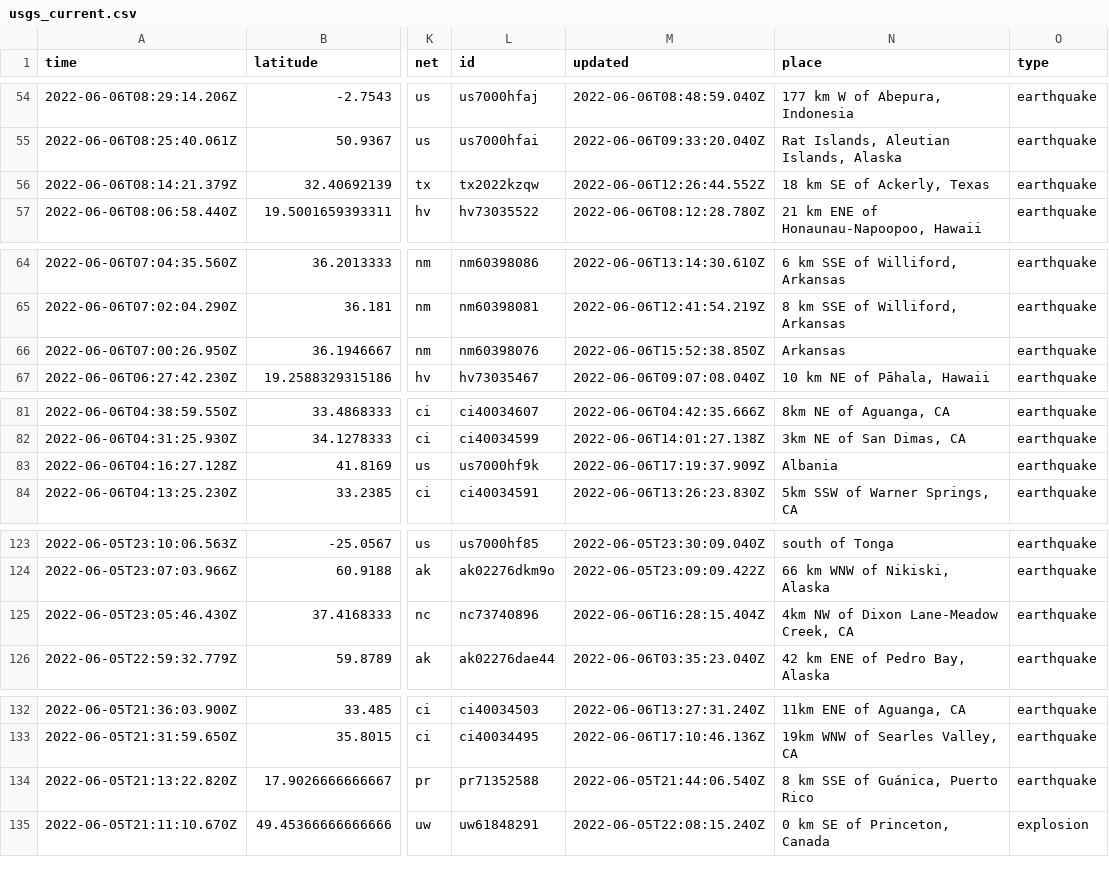
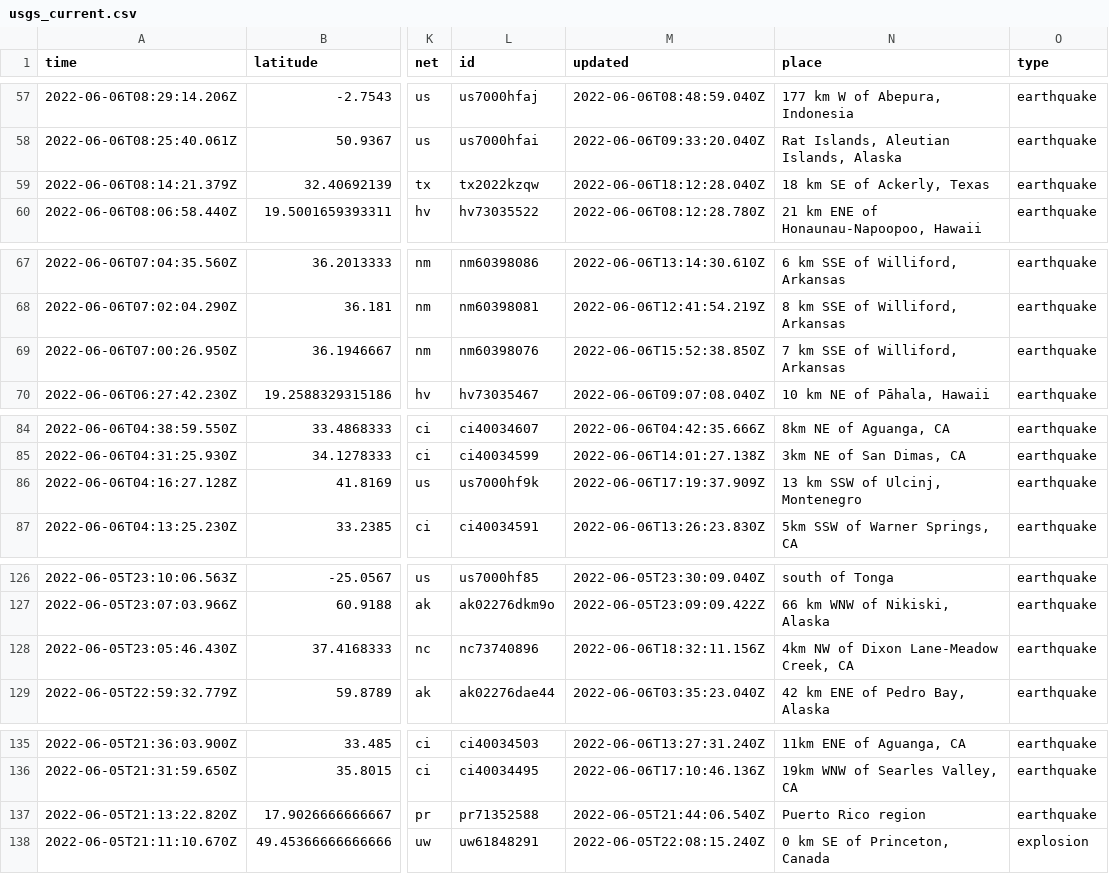
Before and after one commit to melfronczek/my-data-robot, a CSV file: usgs_current.csv, drawn as a sheet; only a part is shown, gaps mark what is left out; addresses are those after the commit; the diff covers the shown part only; the diff names each change by its address in the sheet, - before the commit and + after, or states it on an @@ line.

```diff
--- a/usgs_current.csv
+++ b/usgs_current.csv
-M59 (updated): 2022-06-06T12:26:44.552Z
+M59 (updated): 2022-06-06T18:12:28.040Z
-N69 (place): Arkansas
+N69 (place): 7 km SSE of Williford, Arkansas
-N86 (place): Albania
+N86 (place): 13 km SSW of Ulcinj, Montenegro
-M128 (updated): 2022-06-06T16:28:15.404Z
+M128 (updated): 2022-06-06T18:32:11.156Z
-N137 (place): 8 km SSE of Guánica, Puerto Rico
+N137 (place): Puerto Rico region
```
Also changed, not shown: 4 added rows, 3 removed rows and 4 edited cells elsewhere in this file.
